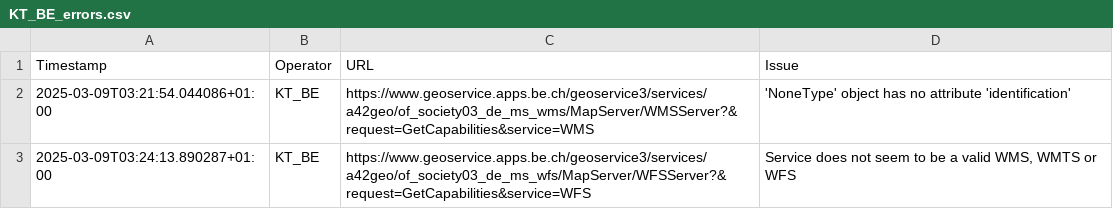
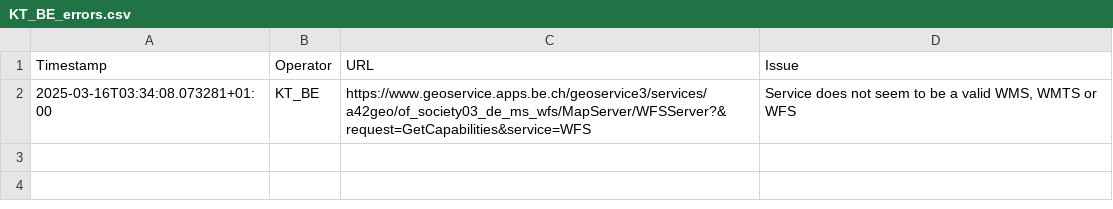
Before and after one commit to FHNW-IVGI/Geoharvester, a CSV file: scraper/tools/KT_BE_errors.csv, drawn as a sheet.

```diff
--- a/scraper/tools/KT_BE_errors.csv
+++ b/scraper/tools/KT_BE_errors.csv
@@ -1,3 +1,2 @@
 Timestamp,Operator,URL,Issue
-2025-03-09T03:21:54.044086+01:00,KT_BE,https://www.geoservice.apps.be.ch/geoservice3/services/a42geo/of_society03_de_ms_wms/MapServer/WMSServer?&request=GetCapabilities&service=WMS,"'NoneType' object has no attribute 'identification'"
-2025-03-09T03:24:13.890287+01:00,KT_BE,https://www.geoservice.apps.be.ch/geoservice3/services/a42geo/of_society03_de_ms_wfs/MapServer/WFSServer?&request=GetCapabilities&service=WFS,"Service does not seem to be a valid WMS, WMTS or WFS"
+2025-03-16T03:34:08.073281+01:00,KT_BE,https://www.geoservice.apps.be.ch/geoservice3/services/a42geo/of_society03_de_ms_wfs/MapServer/WFSServer?&request=GetCapabilities&service=WFS,"Service does not seem to be a valid WMS, WMTS or WFS"
```
Also changed, not shown: scraper/tools/Geodienste_errors.csv, scraper/tools/KT_FR_errors.csv, 8 other files.
